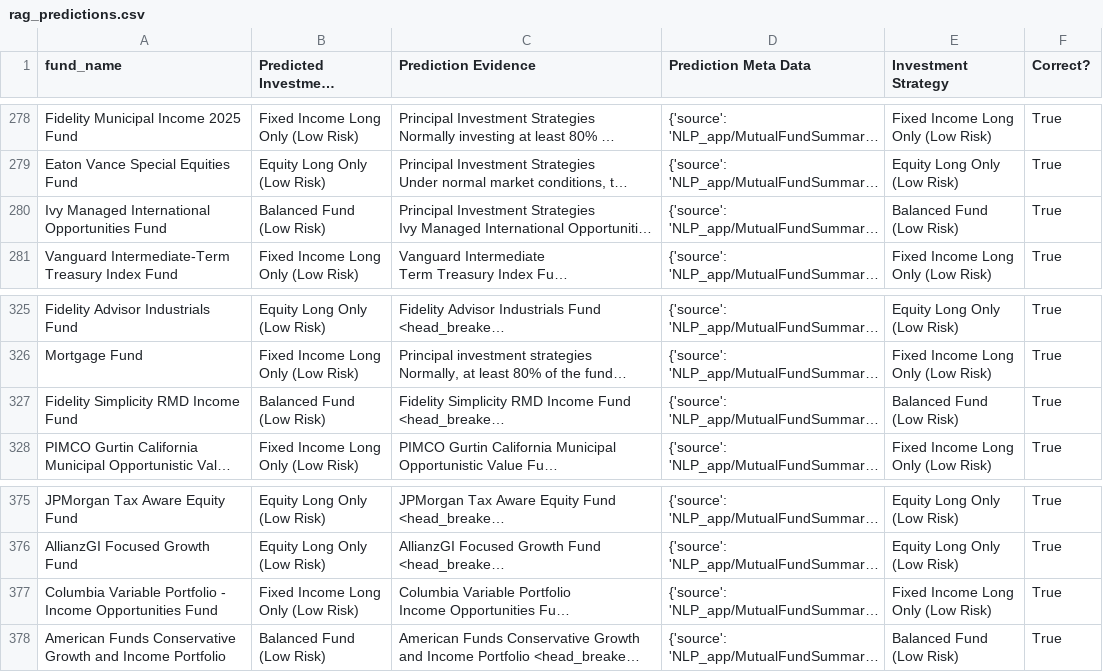
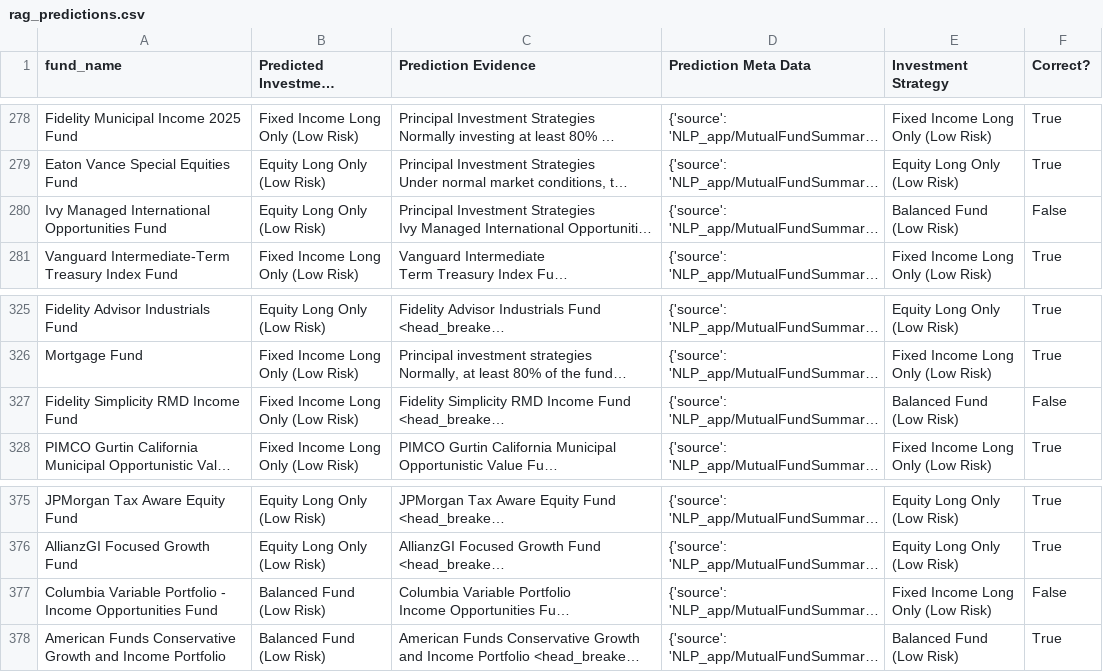
Before and after one commit to jlopes3/MF815_Project, a CSV file: rag_predictions.csv, drawn as a sheet; only a part is shown, gaps mark what is left out; long unchanged cells end in …; the diff covers the shown part only; the diff names each change by its address in the sheet, - before the commit and + after, or states it on an @@ line.

```diff
--- a/rag_predictions.csv
+++ b/rag_predictions.csv
-B280 (Predicted Investment Strategy): Balanced Fund (Low Risk)
+B280 (Predicted Investment Strategy): Equity Long Only (Low Risk)
-F280 (Correct?): True
+F280 (Correct?): False
-B327 (Predicted Investment Strategy): Balanced Fund (Low Risk)
+B327 (Predicted Investment Strategy): Fixed Income Long Only (Low Risk)
-F327 (Correct?): True
+F327 (Correct?): False
-B377 (Predicted Investment Strategy): Fixed Income Long Only (Low Risk)
+B377 (Predicted Investment Strategy): Balanced Fund (Low Risk)
-F377 (Correct?): True
+F377 (Correct?): False
```
Also changed, not shown: 10 edited cells elsewhere in this file, 1 other file.
